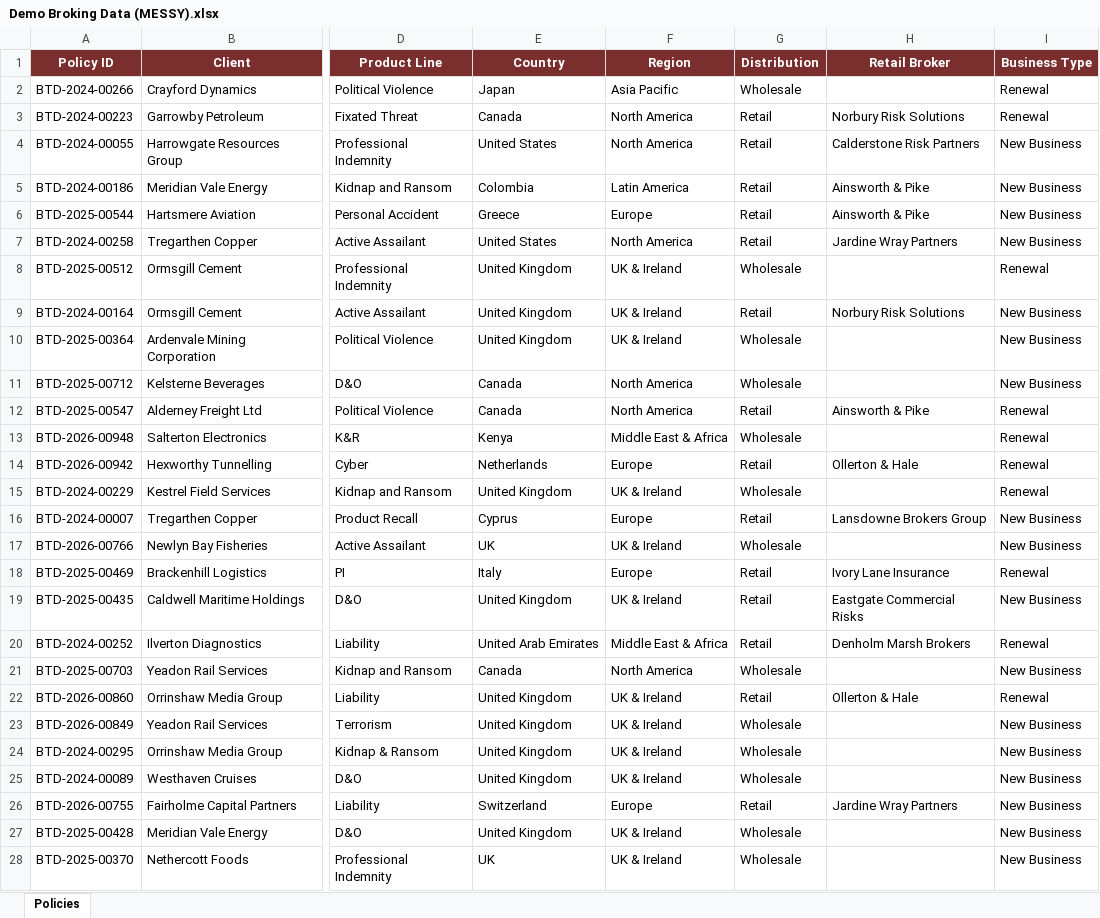
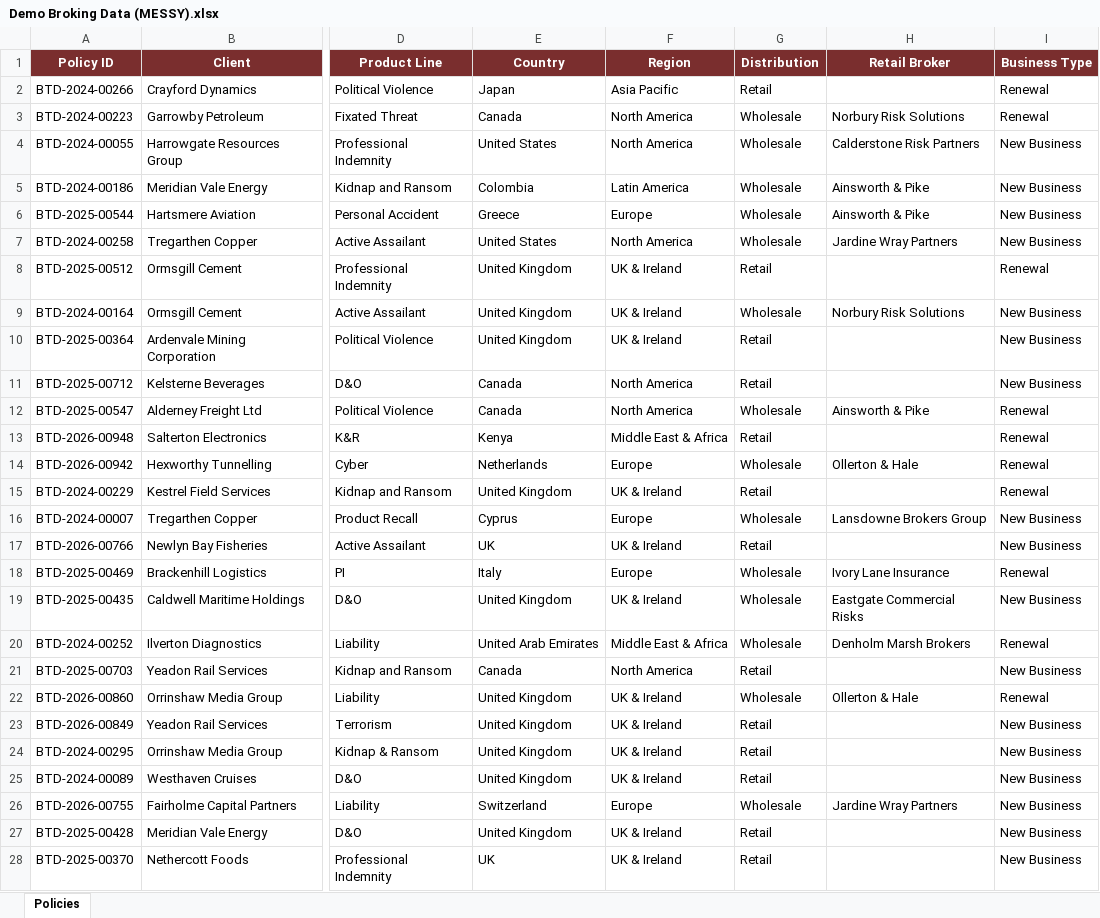
Before and after one commit to matthewdawes-samphirerisk/broking-demo, an Excel workbook: data/Demo Broking Data (MESSY).xlsx, sheet Policies, drawn as a sheet; only a part is shown, gaps mark what is left out; values as stored, in another font and other column widths than the file's, no borders; the diff covers the shown part only; the diff names each change by its address in the sheet, - before the commit and + after, or states it on an @@ line.

```diff
--- a/data/Demo Broking Data (MESSY).xlsx (sheet Policies)
+++ b/data/Demo Broking Data (MESSY).xlsx (sheet Policies)
-G2 (Distribution): Wholesale
+G2 (Distribution): Retail
-G3:G7 (Distribution): Retail
+G3:G7 (Distribution): Wholesale
-G8 (Distribution): Wholesale
+G8 (Distribution): Retail
-G9 (Distribution): Retail
+G9 (Distribution): Wholesale
-G10:G11 (Distribution): Wholesale
+G10:G11 (Distribution): Retail
-G12 (Distribution): Retail
+G12 (Distribution): Wholesale
-G13 (Distribution): Wholesale
+G13 (Distribution): Retail
-G14 (Distribution): Retail
+G14 (Distribution): Wholesale
-G15 (Distribution): Wholesale
+G15 (Distribution): Retail
-G16 (Distribution): Retail
+G16 (Distribution): Wholesale
-G17 (Distribution): Wholesale
+G17 (Distribution): Retail
-G18:G20 (Distribution): Retail
+G18:G20 (Distribution): Wholesale
-G21 (Distribution): Wholesale
+G21 (Distribution): Retail
-G22 (Distribution): Retail
+G22 (Distribution): Wholesale
-G23:G25 (Distribution): Wholesale
+G23:G25 (Distribution): Retail
-G26 (Distribution): Retail
+G26 (Distribution): Wholesale
-G27:G28 (Distribution): Wholesale
+G27:G28 (Distribution): Retail
```
Also changed, not shown: 934 edited cells elsewhere in this sheet, 1 other file.
